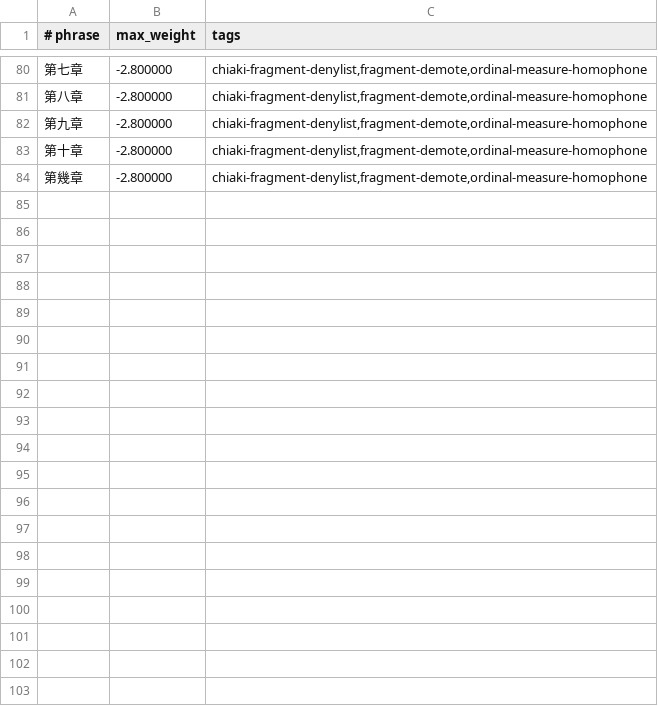
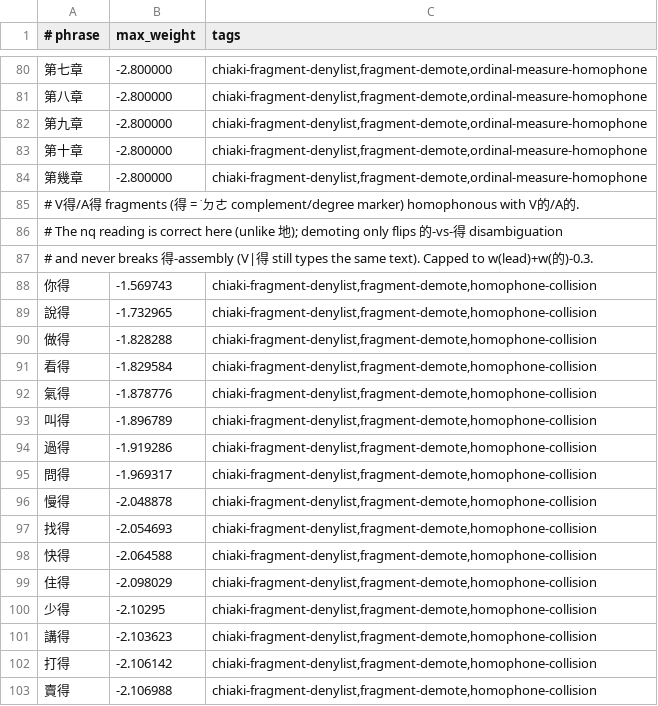
Before and after one commit to chiakich/ChiaKey-Lexicon, a TSV file: sources/chiaki-fragment-denylist/fragment-demotions.tsv, drawn as a sheet; only a part is shown, gaps mark what is left out; the diff covers the shown part only; the diff names each change by its address in the sheet, - before the commit and + after, or states it on an @@ line.

Commit message:
fix: demote V得/A得 fragments and enforce dé reading for 值得/贏得/難得

```diff
--- a/sources/chiaki-fragment-denylist/fragment-demotions.tsv
+++ b/sources/chiaki-fragment-denylist/fragment-demotions.tsv
+row 85: # V得/A得 fragments (得 = ˙ㄉㄜ complement/degree marker) homophonous with V的/A的.
+row 86: # The nq reading is correct here (unlike 地); demoting only flips 的-vs-得 disambiguation
+row 87: # and never breaks 得-assembly (V|得 still types the same text). Capped to w(lead)+w(的)-0.3.
+row 88: 你得 | -1.569743 | chiaki-fragment-denylist,fragment-demote,homophone-collision
+row 89: 說得 | -1.732965 | chiaki-fragment-denylist,fragment-demote,homophone-collision
+row 90: 做得 | -1.828288 | chiaki-fragment-denylist,fragment-demote,homophone-collision
+row 91: 看得 | -1.829584 | chiaki-fragment-denylist,fragment-demote,homophone-collision
+row 92: 氣得 | -1.878776 | chiaki-fragment-denylist,fragment-demote,homophone-collision
+row 93: 叫得 | -1.896789 | chiaki-fragment-denylist,fragment-demote,homophone-collision
+row 94: 過得 | -1.919286 | chiaki-fragment-denylist,fragment-demote,homophone-collision
+row 95: 問得 | -1.969317 | chiaki-fragment-denylist,fragment-demote,homophone-collision
+row 96: 慢得 | -2.048878 | chiaki-fragment-denylist,fragment-demote,homophone-collision
+row 97: 找得 | -2.054693 | chiaki-fragment-denylist,fragment-demote,homophone-collision
+row 98: 快得 | -2.064588 | chiaki-fragment-denylist,fragment-demote,homophone-collision
+row 99: 住得 | -2.098029 | chiaki-fragment-denylist,fragment-demote,homophone-collision
+row 100: 少得 | -2.10295 | chiaki-fragment-denylist,fragment-demote,homophone-collision
+row 101: 講得 | -2.103623 | chiaki-fragment-denylist,fragment-demote,homophone-collision
+row 102: 打得 | -2.106142 | chiaki-fragment-denylist,fragment-demote,homophone-collision
+row 103: 賣得 | -2.106988 | chiaki-fragment-denylist,fragment-demote,homophone-collision
```
Also changed, not shown: 30 added rows elsewhere in this file, sources/chiaki-modern-overlay/explicit.tsv.
